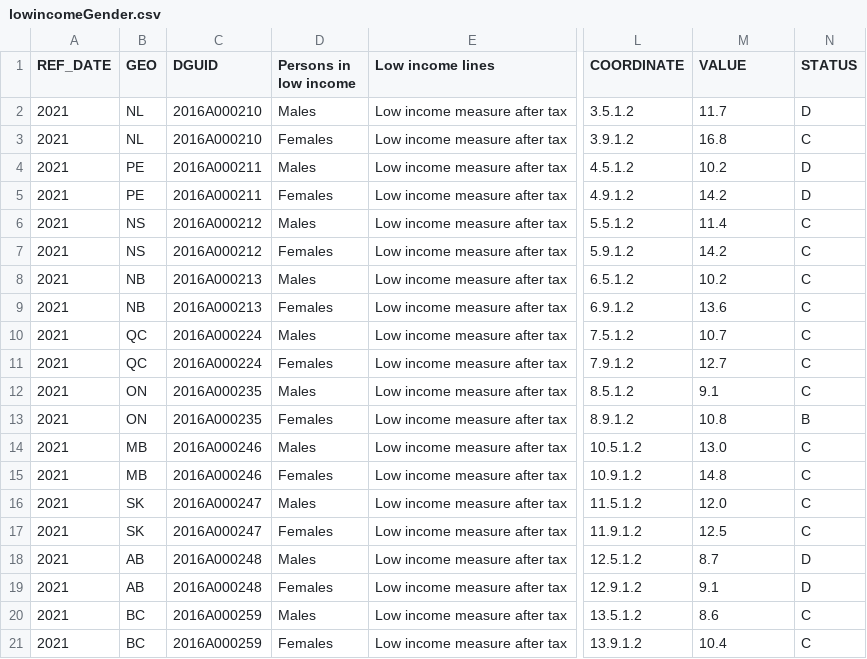
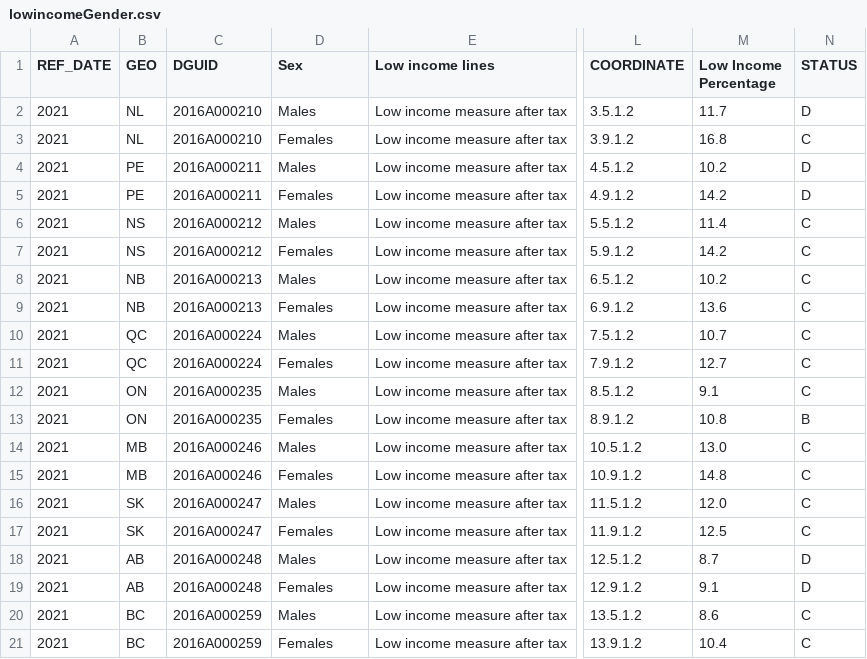
Before and after one commit to Lilllyay/Hackthon, a CSV file: lowincomeGender.csv, drawn as a sheet; only a part is shown, gaps mark what is left out; the diff names each change by its address in the sheet, - before the commit and + after, or states it on an @@ line.

Commit message:
Update lowincomeGender.csv

```diff
--- a/lowincomeGender.csv
+++ b/lowincomeGender.csv
-D1: Persons in low income
+D1: Sex
-M1: VALUE
+M1: Low Income Percentage
```
